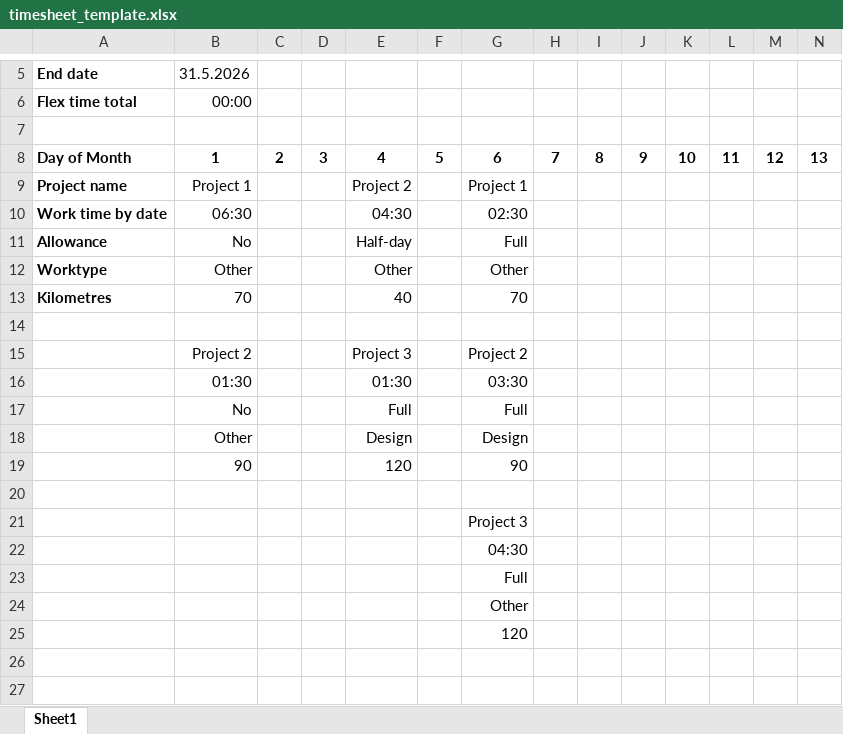
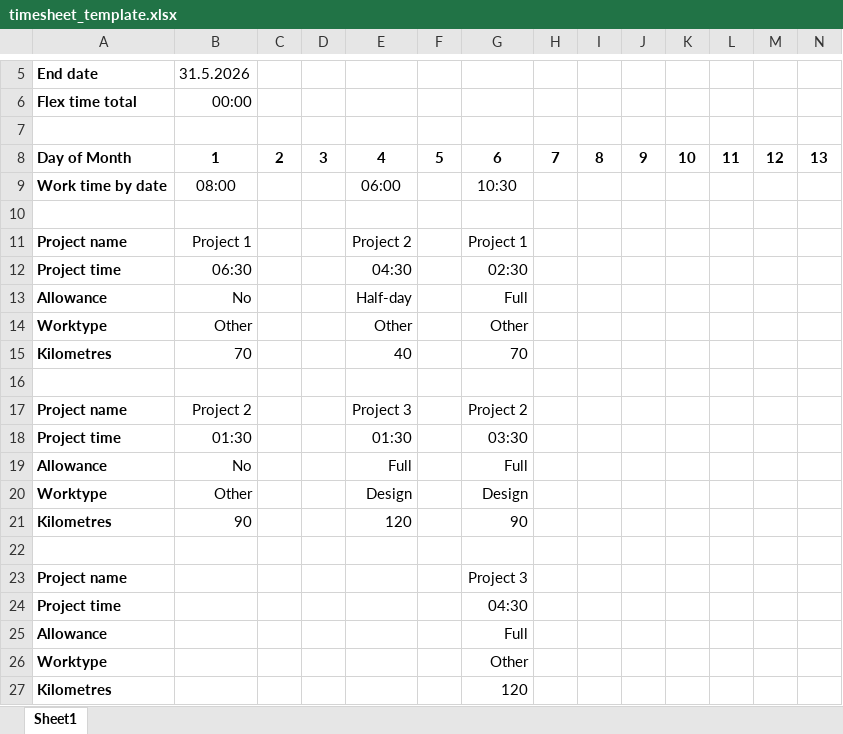
Before and after one commit to AkiWiksten/AWTimesheet, an Excel workbook: app/src/main/assets/timesheet_template.xlsx, sheet Sheet1, drawn as a sheet; only a part is shown, gaps mark what is left out; values as stored, in another font and other column widths than the file's, no borders; addresses are those after the commit; rows hold the shown columns only; the diff names each change by its address in the sheet, - before the commit and + after, or states it on an @@ line.

```diff
--- a/app/src/main/assets/timesheet_template.xlsx (sheet Sheet1)
+++ b/app/src/main/assets/timesheet_template.xlsx (sheet Sheet1)
+row 9: Work time by date | 08:00 |  |  | 06:00 |  | 10:30
+row 10: (empty)
-A12: Work time by date
+A12: Project time
-A17: (empty)
+A17: Project name
-A18: (empty)
+A18: Project time
-A19: (empty)
+A19: Allowance
-A20: (empty)
+A20: Worktype
-A21: (empty)
+A21: Kilometres
-A23: (empty)
+A23: Project name
-A24: (empty)
+A24: Project time
-A25: (empty)
+A25: Allowance
-A26: (empty)
+A26: Worktype
-A27: (empty)
+A27: Kilometres
```
Also changed, not shown: 1 other file.
